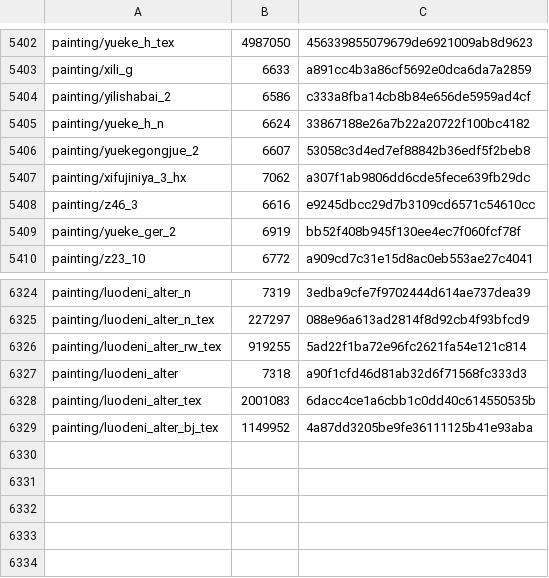
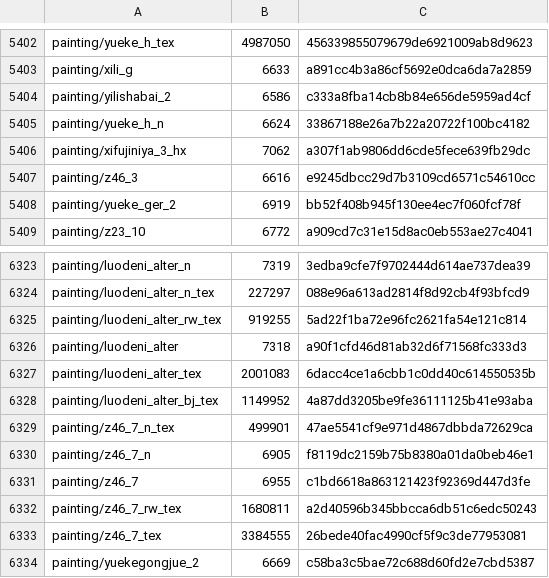
Before and after one commit to Ginsakura/AzurLane_Resources_Hash, a CSV file: hashes-painting.csv, drawn as a sheet; only a part is shown, gaps mark what is left out; removed rows and columns are numbered as before the commit, all else as after; the diff names each change by its address in the sheet, - before the commit and + after, or states it on an @@ line.

```diff
--- a/hashes-painting.csv
+++ b/hashes-painting.csv
-row 5406: painting/yuekegongjue_2 | 6607 | 53058c3d4ed7ef88842b36edf5f2beb8
+row 6329: painting/z46_7_n_tex | 499901 | 47ae5541cf9e971d4867dbbda72629ca
+row 6330: painting/z46_7_n | 6905 | f8119dc2159b75b8380a01da0beb46e1
+row 6331: painting/z46_7 | 6955 | c1bd6618a863121423f92369d447d3fe
+row 6332: painting/z46_7_rw_tex | 1680811 | a2d40596b345bbcca6db51c6edc50243
+row 6333: painting/z46_7_tex | 3384555 | 26bede40fac4990cf5f9c3de77953081
+row 6334: painting/yuekegongjue_2 | 6669 | c58ba3c5bae72c688d60fd2e7cbd5387
```
Also changed, not shown: 7 other files.
